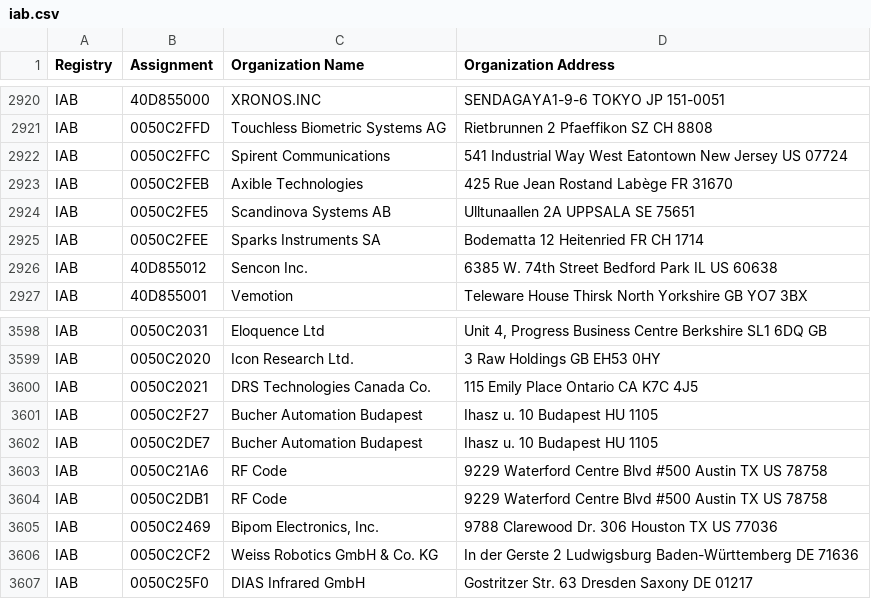
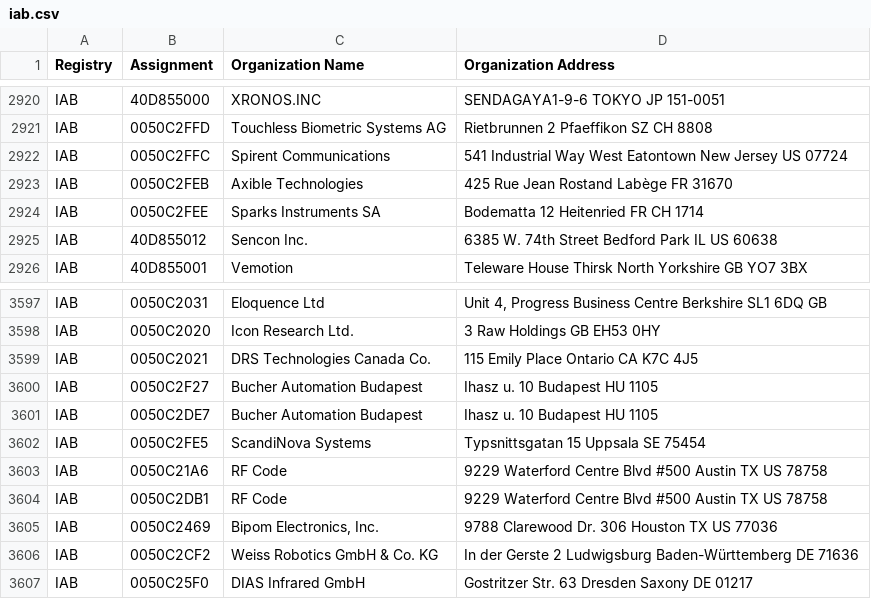
Before and after one commit to bedestall5/mac-tracker, a CSV file: data/ieee/iab.csv, drawn as a sheet; only a part is shown, gaps mark what is left out.

```diff
--- a/data/ieee/iab.csv
+++ b/data/ieee/iab.csv
@@ -2923,3 +2923,2 @@ IAB,0050C2FFC,Spirent Communications,541 Industrial Way West Eatontown New Jerse
 IAB,0050C2FEB,Axible Technologies,425 Rue Jean Rostand Labège  FR 31670
-IAB,0050C2FE5,Scandinova Systems AB,Ulltunaallen 2A  UPPSALA SE 75651
 IAB,0050C2FEE,Sparks Instruments SA,Bodematta 12 Heitenried FR CH 1714
@@ -3602,2 +3601,3 @@ IAB,0050C2F27,Bucher Automation Budapest,Ihasz u. 10 Budapest  HU 1105
 IAB,0050C2DE7,Bucher Automation Budapest,Ihasz u. 10 Budapest  HU 1105
+IAB,0050C2FE5,ScandiNova Systems,Typsnittsgatan 15 Uppsala  SE 75454
 IAB,0050C21A6,RF Code,9229 Waterford Centre Blvd #500 Austin TX US 78758
```
Also changed, not shown: data/ieee/mam.csv, data/ieee/oui36.csv, 2 other files.
